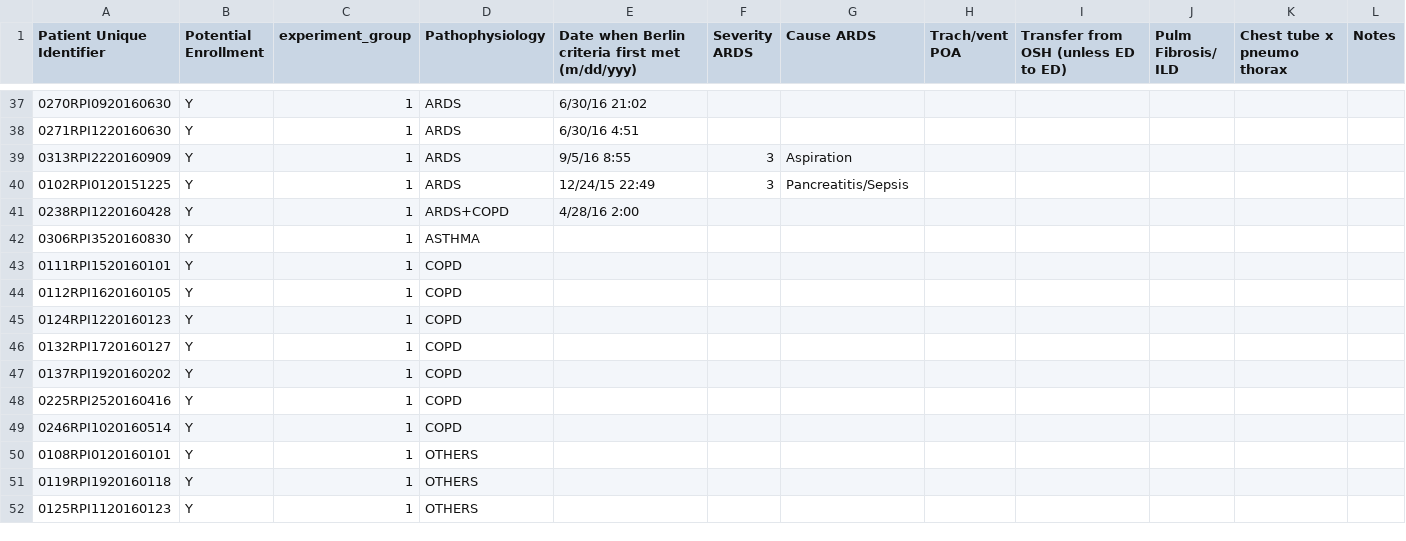
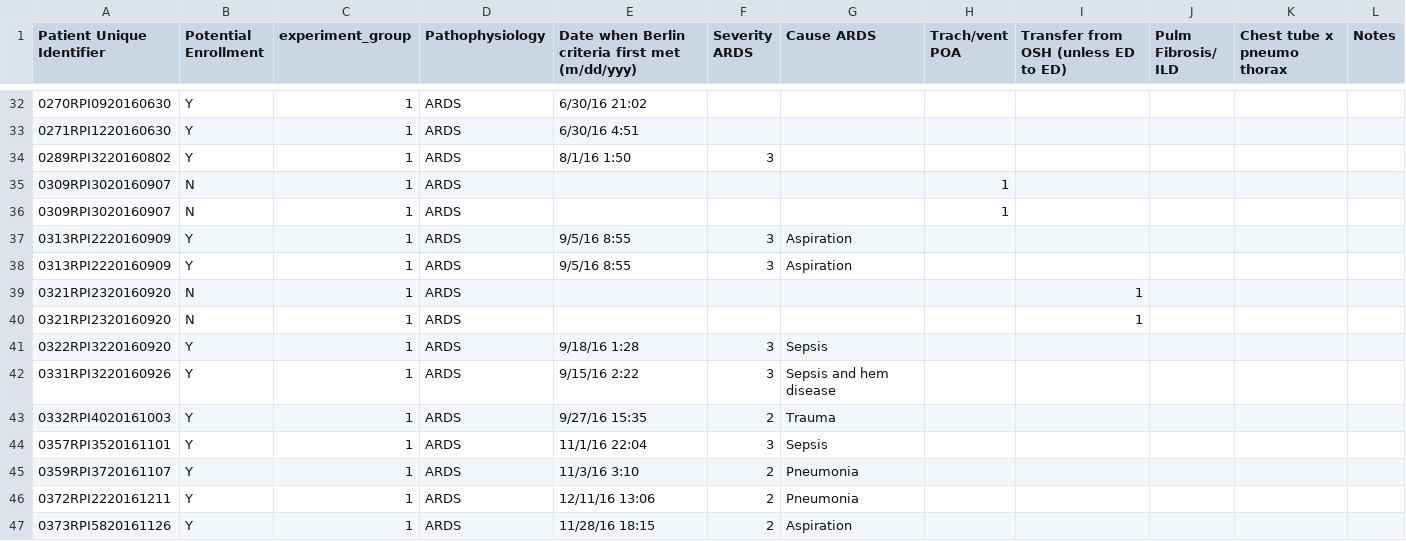
Before and after one commit to hahnicity/ardsdetection, a CSV file: cohort-description.csv, drawn as a sheet; only a part is shown, gaps mark what is left out; the shorter side is filled out with more unchanged rows; the diff covers the shown part only.

```diff
--- a/cohort-description.csv
+++ b/cohort-description.csv
@@ -38,2 +33,15 @@ Patient Unique Identifier,Potential Enrollment,experiment_group,Pathophysiology,
 0271RPI1220160630,Y,1,ARDS,6/30/16 4:51,,,,,,,
+0289RPI3220160802,Y ,1,ARDS,8/1/16 1:50,3,,,,,,
+0309RPI3020160907,N,1,ARDS,,,,1,,,,
+0309RPI3020160907,N,1,ARDS,,,,1,,,,
 0313RPI2220160909,Y,1,ARDS,9/5/16 8:55,3,Aspiration,,,,,
+0313RPI2220160909,Y,1,ARDS,9/5/16 8:55,3,Aspiration,,,,,
+0321RPI2320160920,N,1,ARDS,,,,,1,,,
+0321RPI2320160920,N,1,ARDS,,,,,1,,,
+0322RPI3220160920,Y,1,ARDS,9/18/16 1:28,3,Sepsis,,,,,
+0331RPI3220160926,Y,1,ARDS,9/15/16 2:22,3,Sepsis and hem disease,,,,,
+0332RPI4020161003,Y,1,ARDS,9/27/16 15:35,2,Trauma,,,,,
+0357RPI3520161101,Y,1,ARDS,11/1/16 22:04,3,Sepsis,,,,,
+0359RPI3720161107,Y,1,ARDS,11/3/16 3:10,2,Pneumonia,,,,,
+0372RPI2220161211,Y,1,ARDS,12/11/16 13:06,2,Pneumonia ,,,,,
+0373RPI5820161126,Y,1,ARDS,11/28/16 18:15,2,Aspiration,,,,,
```
Also changed, not shown: 32 added rows, 8 moved rows and 3 edited cells elsewhere in this file.
